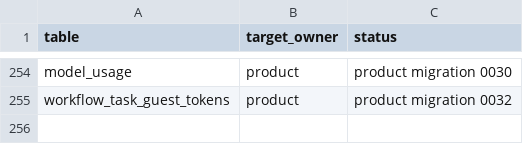
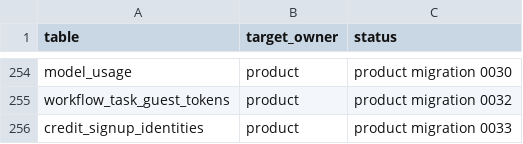
Before and after one commit to smithersai/smithers, a CSV file: packages/backend/db/ownership.csv, drawn as a sheet; only a part is shown, gaps mark what is left out.

```diff
--- a/packages/backend/db/ownership.csv
+++ b/packages/backend/db/ownership.csv
@@ -255 +255,2 @@ model_usage,product,product migration 0030
 workflow_task_guest_tokens,product,product migration 0032
+credit_signup_identities,product,product migration 0033
```
Also changed, not shown: 13 other files.
